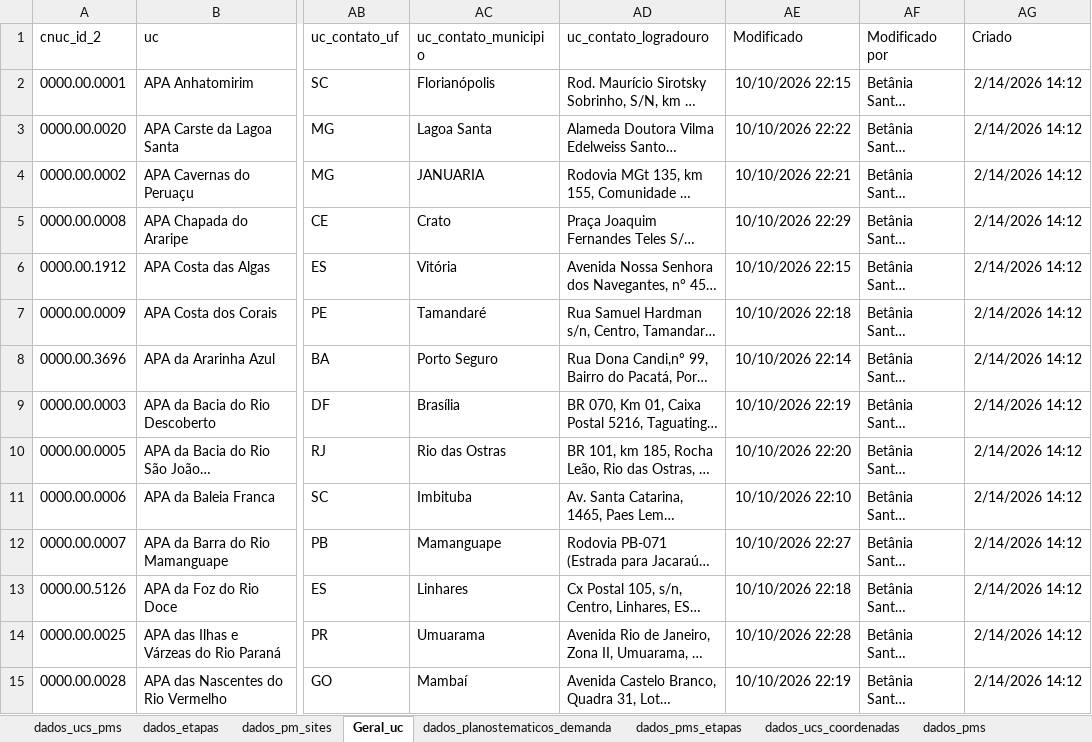
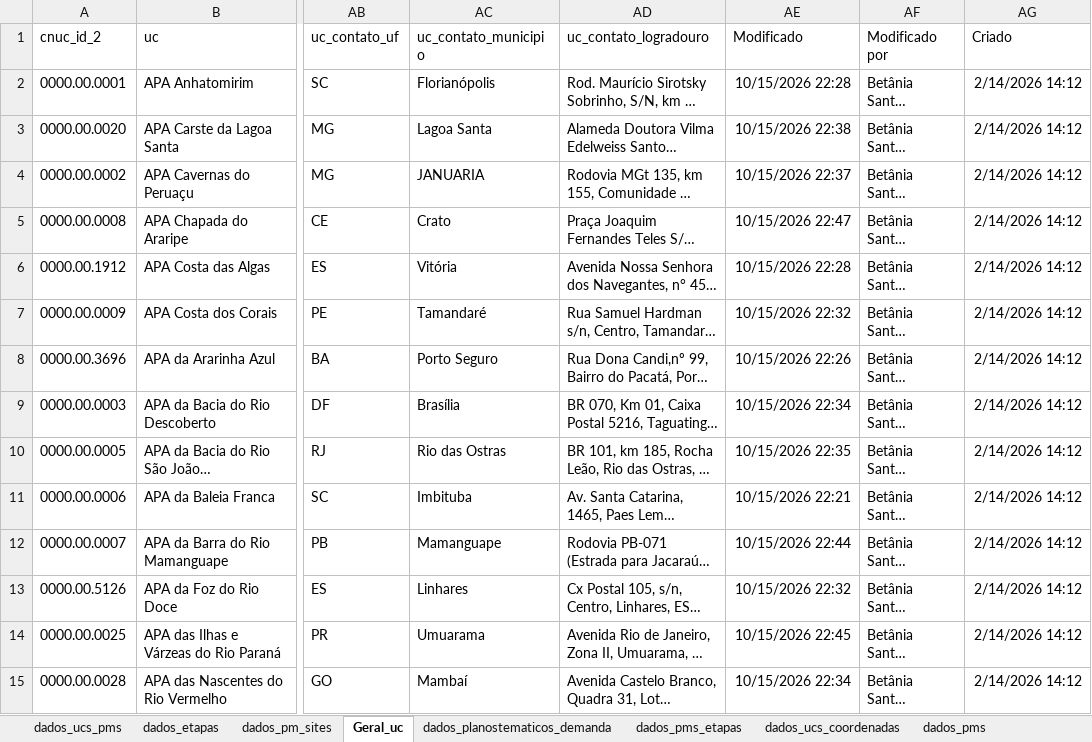
Before and after one commit to cecscruz/painel-planos-de-manejo-teste, an Excel workbook: dados_pm.xlsx, sheet Geral_uc, drawn as a sheet; only a part is shown, gaps mark what is left out; long unchanged cells end in …; values as stored, in another font and other column widths than the file's, no borders; table styles not drawn; the diff covers the shown part only; the diff names each change by its address in the sheet, - before the commit and + after, or states it on an @@ line.

Commit message:
Add files via upload

```diff
--- a/dados_pm.xlsx (sheet Geral_uc)
+++ b/dados_pm.xlsx (sheet Geral_uc)
-AE2 (Modificado): 10/10/2026 22:15
+AE2 (Modificado): 10/15/2026 22:28
-AE3 (Modificado): 10/10/2026 22:22
+AE3 (Modificado): 10/15/2026 22:38
-AE4 (Modificado): 10/10/2026 22:21
+AE4 (Modificado): 10/15/2026 22:37
-AE5 (Modificado): 10/10/2026 22:29
+AE5 (Modificado): 10/15/2026 22:47
-AE6 (Modificado): 10/10/2026 22:15
+AE6 (Modificado): 10/15/2026 22:28
-AE7 (Modificado): 10/10/2026 22:18
+AE7 (Modificado): 10/15/2026 22:32
-AE8 (Modificado): 10/10/2026 22:14
+AE8 (Modificado): 10/15/2026 22:26
-AE9 (Modificado): 10/10/2026 22:19
+AE9 (Modificado): 10/15/2026 22:34
-AE10 (Modificado): 10/10/2026 22:20
+AE10 (Modificado): 10/15/2026 22:35
-AE11 (Modificado): 10/10/2026 22:10
+AE11 (Modificado): 10/15/2026 22:21
-AE12 (Modificado): 10/10/2026 22:27
+AE12 (Modificado): 10/15/2026 22:44
-AE13 (Modificado): 10/10/2026 22:18
+AE13 (Modificado): 10/15/2026 22:32
-AE14 (Modificado): 10/10/2026 22:28
+AE14 (Modificado): 10/15/2026 22:45
-AE15 (Modificado): 10/10/2026 22:19
+AE15 (Modificado): 10/15/2026 22:34
```
Also changed, not shown: 336 edited cells elsewhere in this sheet, sheet dados_pms, sheet dados_ucs_pms, sheet dados_planostematicos_demanda, sheet dados_pms_etapas.
